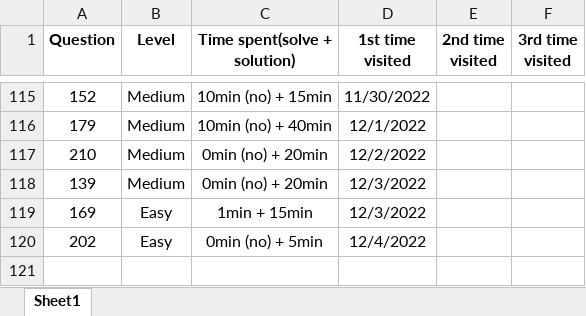
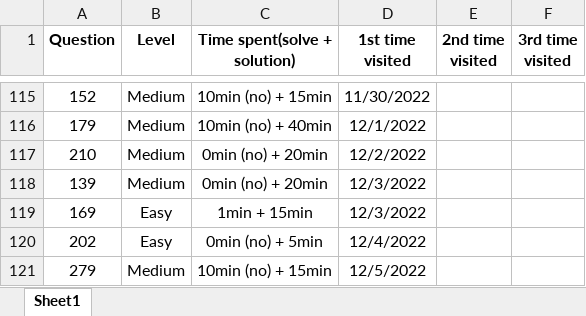
Before and after one commit to JessyZhang533/Leetcode, an Excel workbook: leetcode_progress.xlsx, sheet Sheet1, drawn as a sheet; only a part is shown, gaps mark what is left out; values as stored, in another font and other column widths than the file's, no borders; conditional formats not drawn; the diff names each change by its address in the sheet, - before the commit and + after, or states it on an @@ line.

```diff
--- a/leetcode_progress.xlsx (sheet Sheet1)
+++ b/leetcode_progress.xlsx (sheet Sheet1)
+row 121: 279 | Medium | 10min (no) + 15min | 12/5/2022
```
Also changed, not shown: 1 other file.
